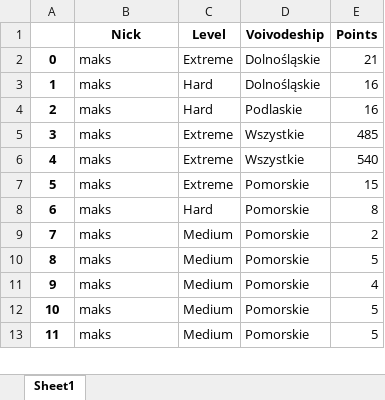
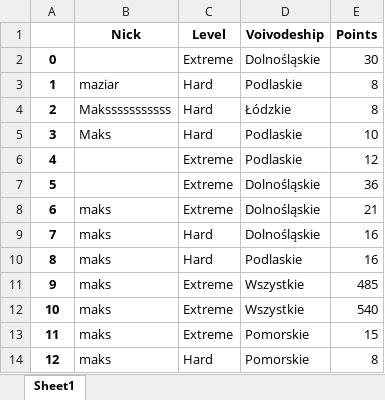
Before and after one commit to Maks1232/RegistrationsGUI, an Excel workbook: test.xlsx, sheet Sheet1, drawn as a sheet; only a part is shown; the shorter side is filled out with more unchanged rows; values as stored, in another font and other column widths than the file's, no borders; addresses are those after the commit; the diff names each change by its address in the sheet, - before the commit and + after, or states it on an @@ line.

```diff
--- a/test.xlsx (sheet Sheet1)
+++ b/test.xlsx (sheet Sheet1)
+row 2: 0 |  | Extreme | Dolnośląskie | 30
+row 3: 1 | maziar | Hard | Podlaskie | 8
+row 4: 2 | Maksssssssssss | Hard | Łódzkie | 8
+row 5: 3 | Maks | Hard | Podlaskie | 10
+row 6: 4 |  | Extreme | Podlaskie | 12
+row 7: 5 |  | Extreme | Dolnośląskie | 36
@@ column A renumbered from row 8 down @@
```
Also changed, not shown: 1 other file.
